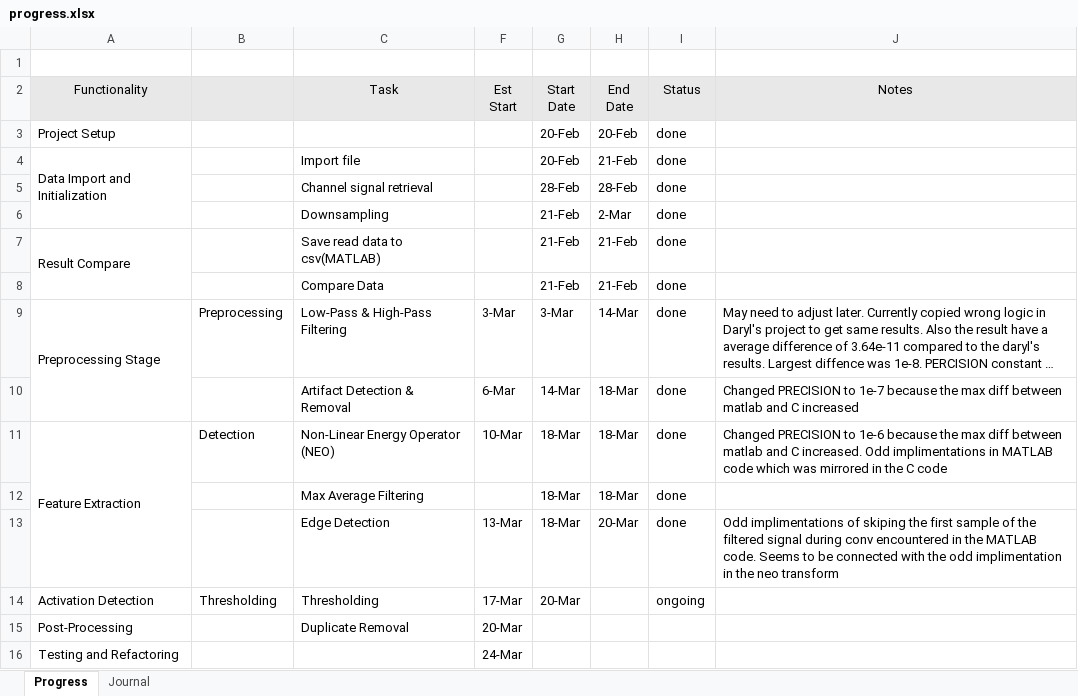
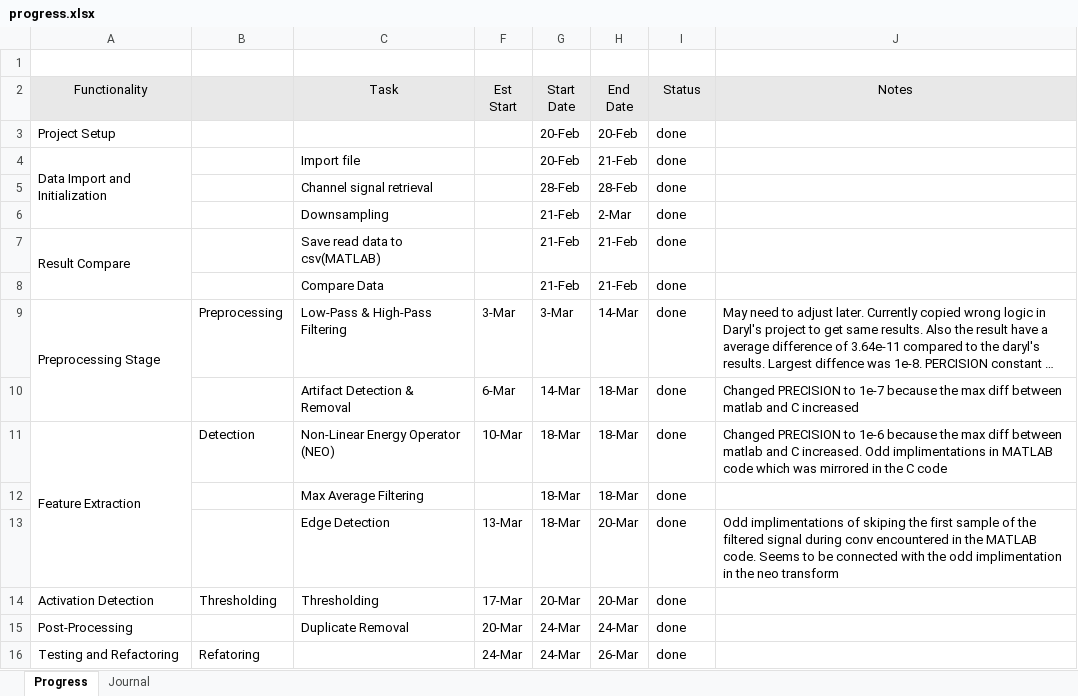
Before and after one commit to therealmcfly/gut-pacemaker, an Excel workbook: progress.xlsx, sheet Progress, drawn as a sheet; long unchanged cells end in …; values as stored, in another font and other column widths than the file's, no borders; removed rows and columns are numbered as before the commit, all else as after; the diff names each change by its address in the sheet, - before the commit and + after, or states it on an @@ line.

Commit message:
feat: enhance activation checking and verification processes; update function signatures and improve memory management

```diff
--- a/progress.xlsx (sheet Progress)
+++ b/progress.xlsx (sheet Progress)
-H14 (End Date): (empty)
+H14 (End Date): 20-Mar
-I14 (Status): ongoing
+I14 (Status): done
-G15 (Start Date): (empty)
+G15 (Start Date): 24-Mar
-H15 (End Date): (empty)
+H15 (End Date): 24-Mar
-I15 (Status): (empty)
+I15 (Status): done
-row 16: Testing and Refactoring |  |  | 24-Mar
+row 16: Testing and Refactoring | Refatoring |  | 24-Mar | 24-Mar | 26-Mar | done
```
Also changed, not shown: sheet Journal, 10 other files.
